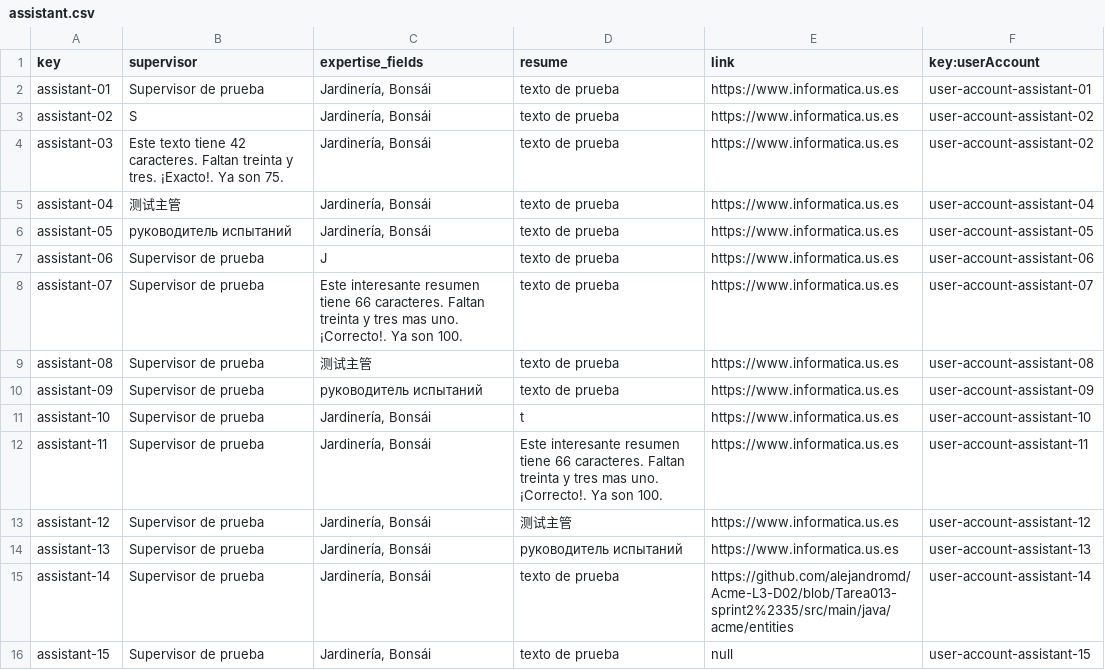
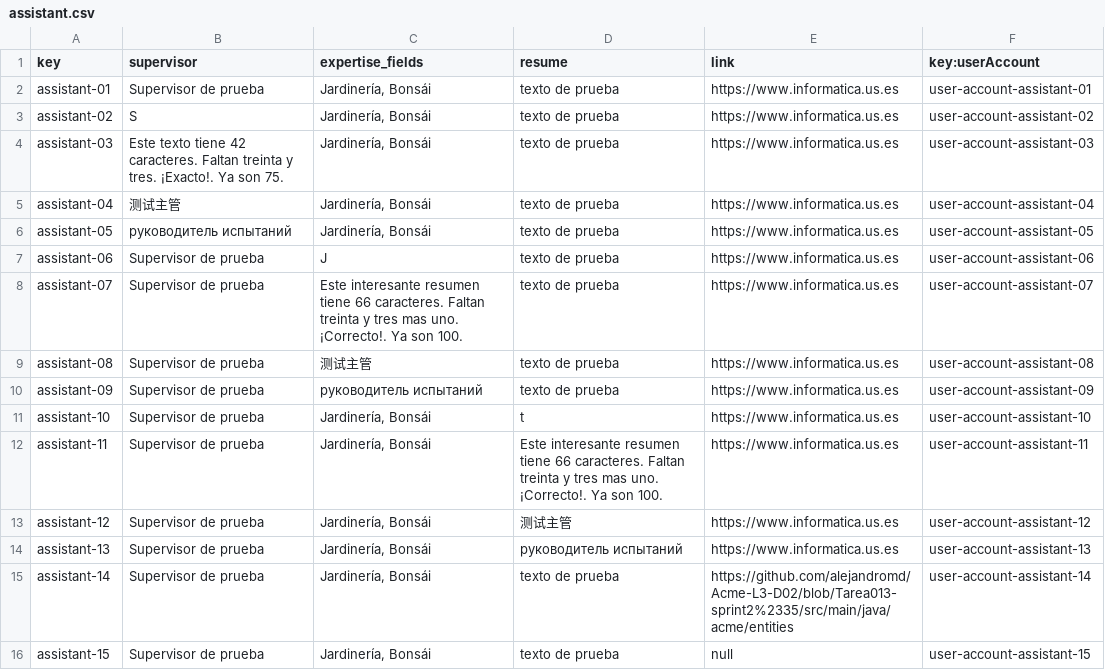
Before and after one commit to alejandromd/Acme-L3-D02, a CSV file: src/main/webapp/WEB-INF/resources/sample-data/assistant.csv, drawn as a sheet.

```diff
--- a/src/main/webapp/WEB-INF/resources/sample-data/assistant.csv
+++ b/src/main/webapp/WEB-INF/resources/sample-data/assistant.csv
@@ -3,3 +3,3 @@ assistant-01,Supervisor de prueba,"Jardinería, Bonsái",texto de prueba,https:/
 assistant-02,S,"Jardinería, Bonsái",texto de prueba,https://www.informatica.us.es,user-account-assistant-02
-assistant-03,Este texto tiene 42 caracteres. Faltan treinta y tres. ¡Exacto!. Ya son 75.,"Jardinería, Bonsái",texto de prueba,https://www.informatica.us.es,user-account-assistant-02
+assistant-03,Este texto tiene 42 caracteres. Faltan treinta y tres. ¡Exacto!. Ya son 75.,"Jardinería, Bonsái",texto de prueba,https://www.informatica.us.es,user-account-assistant-03
 assistant-04,测试主管,"Jardinería, Bonsái",texto de prueba,https://www.informatica.us.es,user-account-assistant-04
```
Also changed, not shown: 20 other files.
